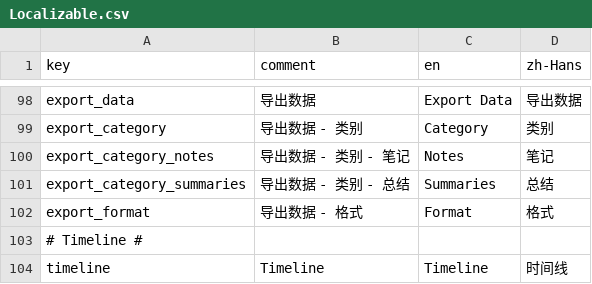
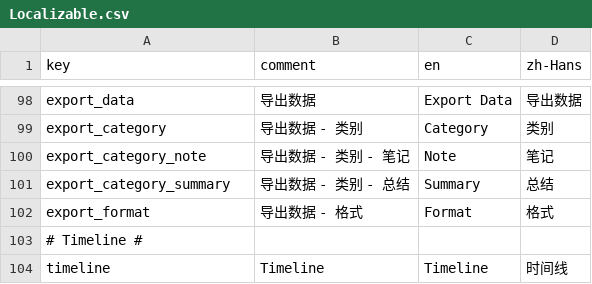
Before and after one commit to duxins/alog, a CSV file: Localizable.csv, drawn as a sheet; only a part is shown, gaps mark what is left out.

Commit message:
Add support for exporting data as Markdown

```diff
--- a/Localizable.csv
+++ b/Localizable.csv
@@ -99,4 +99,4 @@
 "export_category","导出数据 - 类别","Category",类别
-"export_category_notes","导出数据 - 类别 - 笔记","Notes",笔记
-"export_category_summaries","导出数据 - 类别 - 总结","Summaries",总结
+"export_category_note","导出数据 - 类别 - 笔记","Note",笔记
+"export_category_summary","导出数据 - 类别 - 总结","Summary",总结
 "export_format","导出数据 - 格式","Format",格式
```
Also changed, not shown: 5 other files.
